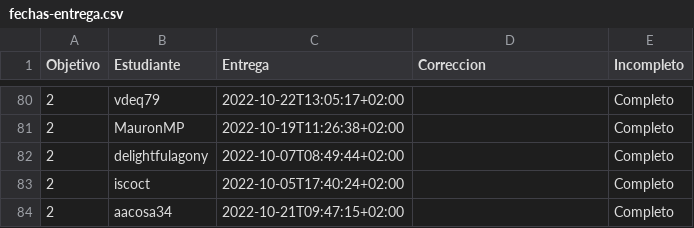
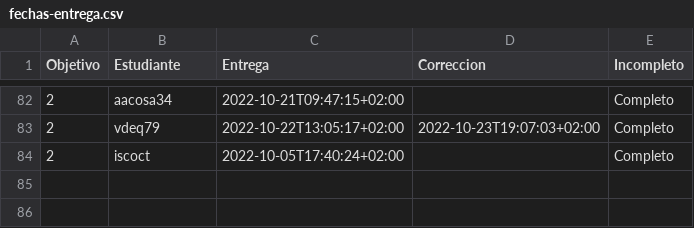
Before and after one commit to JJ/IV-22-23, a CSV file: data/fechas-entrega.csv, drawn as a sheet; only a part is shown, gaps mark what is left out; the diff covers the shown part only.

```diff
--- a/data/fechas-entrega.csv
+++ b/data/fechas-entrega.csv
@@ -80,5 +82,3 @@ Objetivo;Estudiante;Entrega;Correccion;Incompleto
-2; vdeq79;2022-10-22T13:05:17+02:00;;Completo
-2; MauronMP;2022-10-19T11:26:38+02:00;;Completo
-2; delightfulagony;2022-10-07T08:49:44+02:00;;Completo
+2; aacosa34;2022-10-21T09:47:15+02:00;;Completo
+2; vdeq79;2022-10-22T13:05:17+02:00;2022-10-23T19:07:03+02:00;Completo
 2; iscoct;2022-10-05T17:40:24+02:00;;Completo
-2; aacosa34;2022-10-21T09:47:15+02:00;;Completo
```
Also changed, not shown: 1 added row and 66 moved rows elsewhere in this file, 1 other file.
